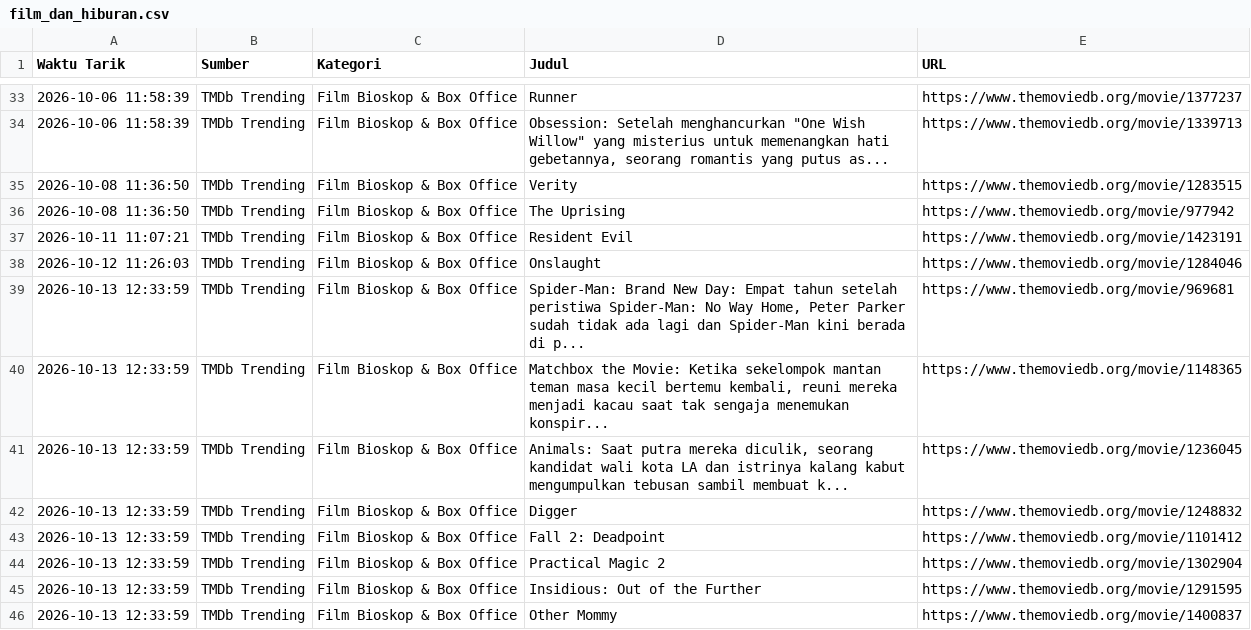
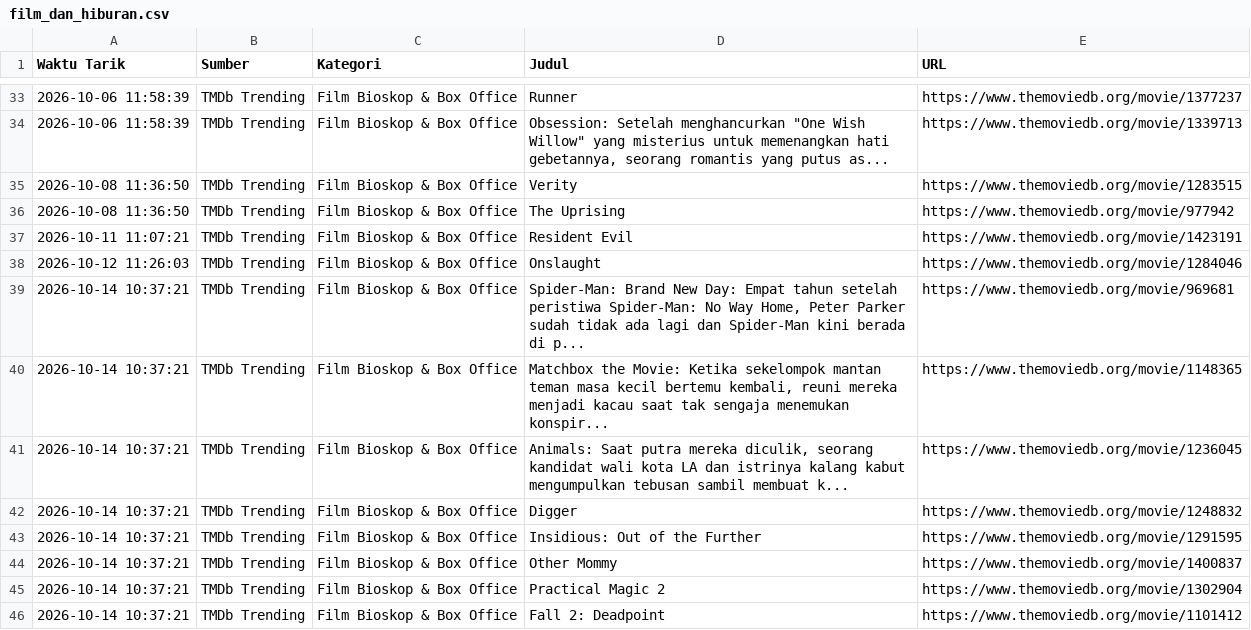
Before and after one commit to adammadden13-oss/indonesian-media-pulse, a CSV file: film_dan_hiburan.csv, drawn as a sheet; only a part is shown, gaps mark what is left out.

```diff
--- a/film_dan_hiburan.csv
+++ b/film_dan_hiburan.csv
@@ -38,9 +38,9 @@ Waktu Tarik,Sumber,Kategori,Judul,URL
 2026-10-12 11:26:03,TMDb Trending,Film Bioskop & Box Office,Onslaught,https://www.themoviedb.org/movie/1284046
-2026-10-13 12:33:59,TMDb Trending,Film Bioskop & Box Office,"Spider-Man: Brand New Day: Empat tahun setelah peristiwa Spider-Man: No Way Home, Peter Parker sudah tidak ada lagi dan Spider-Man kini berada di p...",https://www.themoviedb.org/movie/969681
-2026-10-13 12:33:59,TMDb Trending,Film Bioskop & Box Office,"Matchbox the Movie: Ketika sekelompok mantan teman masa kecil bertemu kembali, reuni mereka menjadi kacau saat tak sengaja menemukan konspir...",https://www.themoviedb.org/movie/1148365
-2026-10-13 12:33:59,TMDb Trending,Film Bioskop & Box Office,"Animals: Saat putra mereka diculik, seorang kandidat wali kota LA dan istrinya kalang kabut mengumpulkan tebusan sambil membuat k...",https://www.themoviedb.org/movie/1236045
-2026-10-13 12:33:59,TMDb Trending,Film Bioskop & Box Office,Digger,https://www.themoviedb.org/movie/1248832
-2026-10-13 12:33:59,TMDb Trending,Film Bioskop & Box Office,Fall 2: Deadpoint,https://www.themoviedb.org/movie/1101412
-2026-10-13 12:33:59,TMDb Trending,Film Bioskop & Box Office,Practical Magic 2,https://www.themoviedb.org/movie/1302904
-2026-10-13 12:33:59,TMDb Trending,Film Bioskop & Box Office,Insidious: Out of the Further,https://www.themoviedb.org/movie/1291595
-2026-10-13 12:33:59,TMDb Trending,Film Bioskop & Box Office,Other Mommy,https://www.themoviedb.org/movie/1400837
+2026-10-14 10:37:21,TMDb Trending,Film Bioskop & Box Office,"Spider-Man: Brand New Day: Empat tahun setelah peristiwa Spider-Man: No Way Home, Peter Parker sudah tidak ada lagi dan Spider-Man kini berada di p...",https://www.themoviedb.org/movie/969681
+2026-10-14 10:37:21,TMDb Trending,Film Bioskop & Box Office,"Matchbox the Movie: Ketika sekelompok mantan teman masa kecil bertemu kembali, reuni mereka menjadi kacau saat tak sengaja menemukan konspir...",https://www.themoviedb.org/movie/1148365
+2026-10-14 10:37:21,TMDb Trending,Film Bioskop & Box Office,"Animals: Saat putra mereka diculik, seorang kandidat wali kota LA dan istrinya kalang kabut mengumpulkan tebusan sambil membuat k...",https://www.themoviedb.org/movie/1236045
+2026-10-14 10:37:21,TMDb Trending,Film Bioskop & Box Office,Digger,https://www.themoviedb.org/movie/1248832
+2026-10-14 10:37:21,TMDb Trending,Film Bioskop & Box Office,Insidious: Out of the Further,https://www.themoviedb.org/movie/1291595
+2026-10-14 10:37:21,TMDb Trending,Film Bioskop & Box Office,Other Mommy,https://www.themoviedb.org/movie/1400837
+2026-10-14 10:37:21,TMDb Trending,Film Bioskop & Box Office,Practical Magic 2,https://www.themoviedb.org/movie/1302904
+2026-10-14 10:37:21,TMDb Trending,Film Bioskop & Box Office,Fall 2: Deadpoint,https://www.themoviedb.org/movie/1101412
```
Also changed, not shown: berita_terkini.csv, berita_trending.csv, 4 other files.
